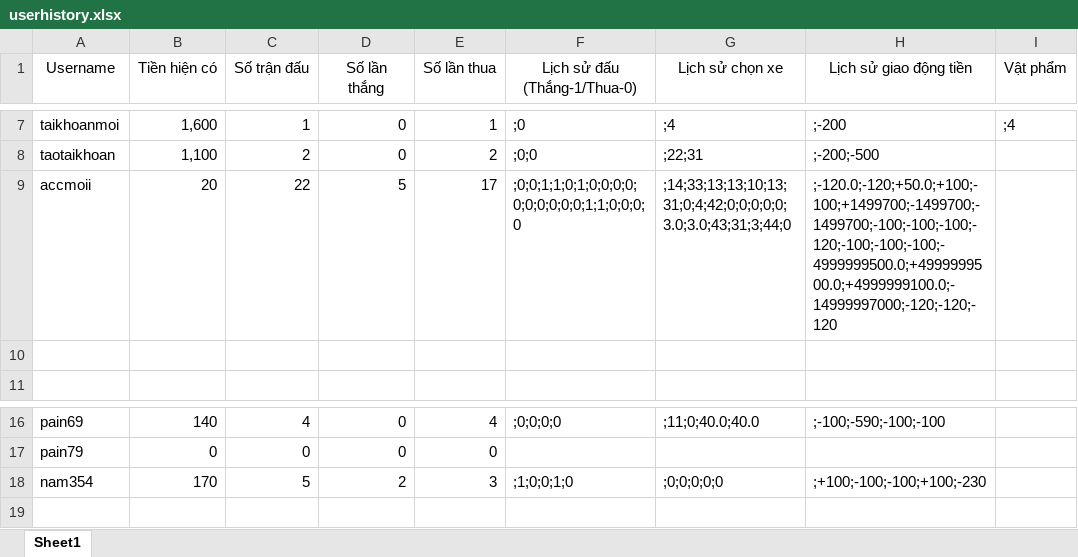
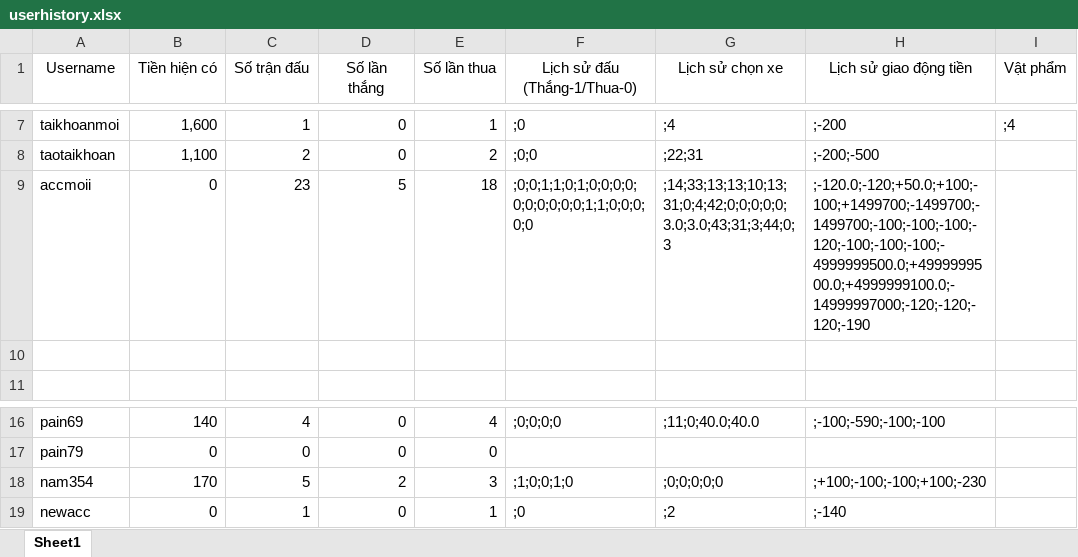
Before and after one commit to phnguynmkhoi/game, an Excel workbook: data/userhistory.xlsx, sheet Sheet1, drawn as a sheet; only a part is shown, gaps mark what is left out; values as stored, in another font and other column widths than the file's, no borders; the diff names each change by its address in the sheet, - before the commit and + after, or states it on an @@ line.

```diff
--- a/data/userhistory.xlsx (sheet Sheet1)
+++ b/data/userhistory.xlsx (sheet Sheet1)
-B9 (Tiền hiện có): 20
+B9 (Tiền hiện có): 0
-C9 (Số trận đấu): 22
+C9 (Số trận đấu): 23
-E9 (Số lần thua): 17
+E9 (Số lần thua): 18
-F9 (Lịch sử đấu (Thắng-1/Thua-0)): ;0;0;1;1;0;1;0;0;0;0;0;0;0;0;0;0;1;1;0;0;0;0
+F9 (Lịch sử đấu (Thắng-1/Thua-0)): ;0;0;1;1;0;1;0;0;0;0;0;0;0;0;0;0;1;1;0;0;0;0;0
-G9 (Lịch sử chọn xe): ;14;33;13;13;10;13;31;0;4;42;0;0;0;0;0;3.0;3.0;43;31;3;44;0
+G9 (Lịch sử chọn xe): ;14;33;13;13;10;13;31;0;4;42;0;0;0;0;0;3.0;3.0;43;31;3;44;0;3
-H9 (Lịch sử giao động tiền): ;-120.0;-120;+50.0;+100;-100;+1499700;-1499700;-1499700;-100;-100;-100;-120;-100;-100;-100;-4999999500.0;+4999999500.0;+4999999100.0;-14999997000;-120;-120;-120
+H9 (Lịch sử giao động tiền): ;-120.0;-120;+50.0;+100;-100;+1499700;-1499700;-1499700;-100;-100;-100;-120;-100;-100;-100;-4999999500.0;+4999999500.0;+4999999100.0;-14999997000;-120;-120;-120;-190
+row 19: newacc | 0 | 1 | 0 | 1 | ;0 | ;2 | ;-140
```
Also changed, not shown: 13 other files.
